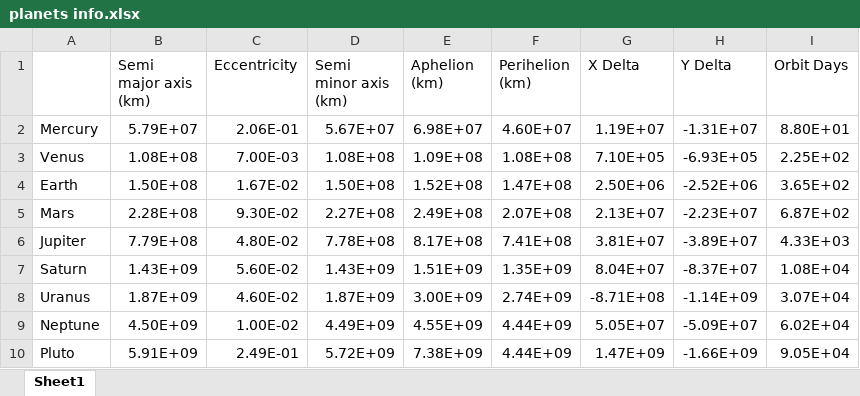
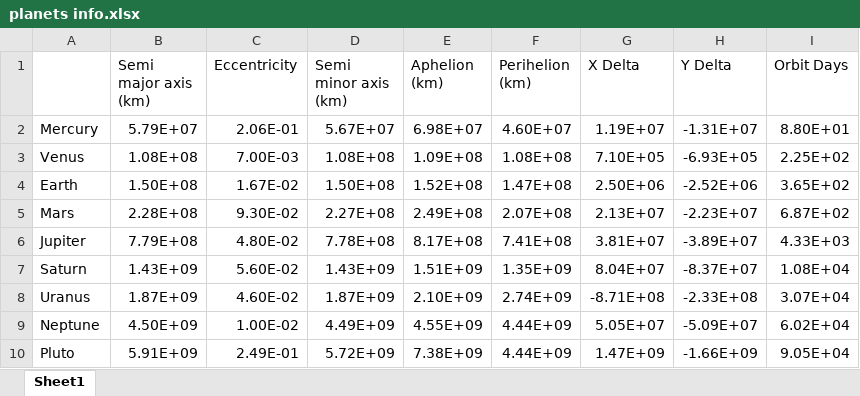
Before and after one commit to KaarthicPulogarajah/Planet-Simulation, an Excel workbook: planets info.xlsx, sheet Sheet1, drawn as a sheet; values as stored, in another font and other column widths than the file's, no borders; the diff names each change by its address in the sheet, - before the commit and + after, or states it on an @@ line.

Commit message:
Project complete
Changed:
- added comments to explain all code
- verifcation folder added to periodically verify simulation data with
an independent source (Source:
http://www.theplanetstoday.com/index.html)

To do:
- periodically add more verifcation pictures

```diff
--- a/planets info.xlsx (sheet Sheet1)
+++ b/planets info.xlsx (sheet Sheet1)
-E8 (Aphelion (km)): 3.00E+09
+E8 (Aphelion (km)): 2.10E+09
-H8 (Y Delta): -1.14E+09
+H8 (Y Delta): -2.33E+08
```
Also changed, not shown: 4 other files.
